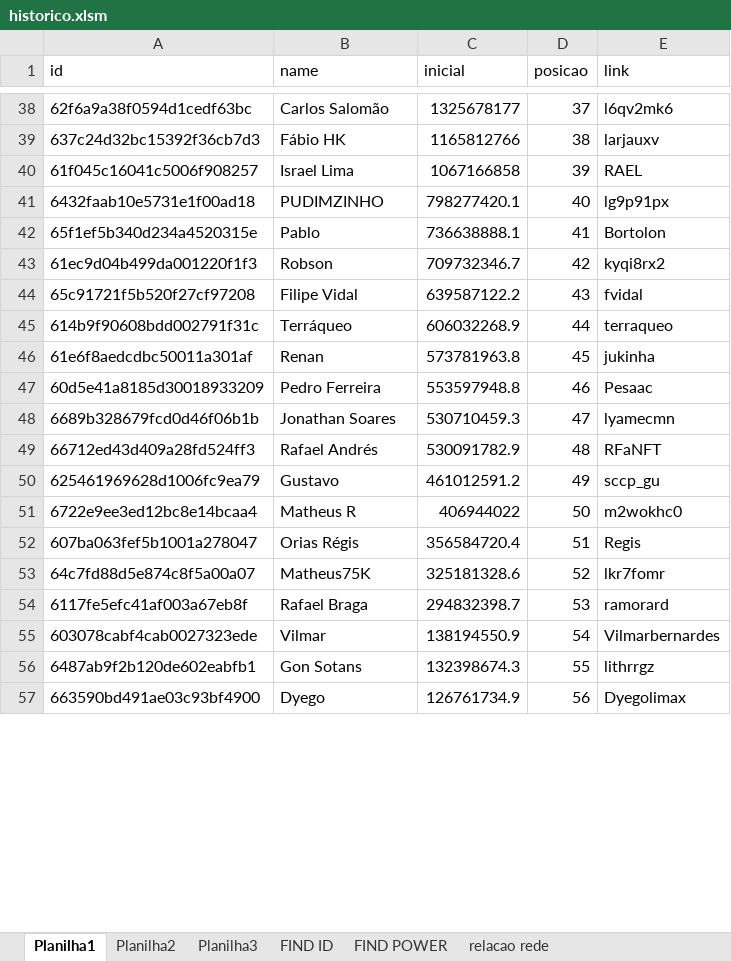
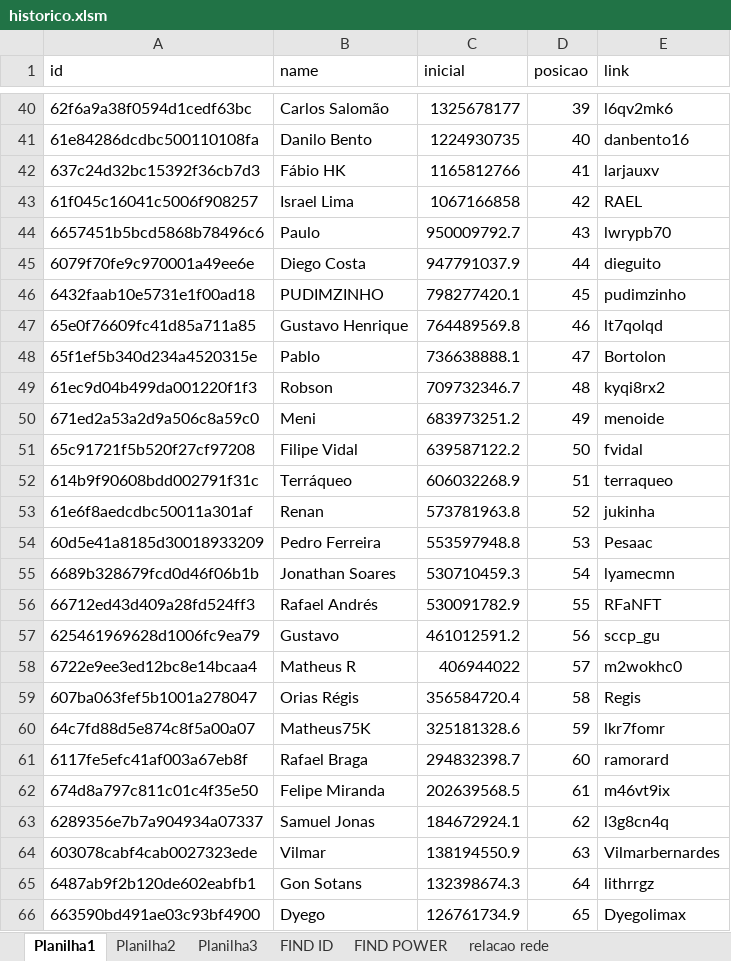
Before and after one commit to rk-fox/rk-fox.github.io, an Excel workbook: ranking/historico.xlsm, sheet Planilha1, drawn as a sheet; only a part is shown, gaps mark what is left out; values as stored, in another font and other column widths than the file's, no borders; addresses are those after the commit; the diff covers the shown part only; the diff names each change by its address in the sheet, - before the commit and + after, or states it on an @@ line.

```diff
--- a/ranking/historico.xlsm (sheet Planilha1)
+++ b/ranking/historico.xlsm (sheet Planilha1)
-D40 (posicao): 37
+D40 (posicao): 39
+row 41: 61e84286dcdbc500110108fa | Danilo Bento | 1224930735 | 40 | danbento16
-D42 (posicao): 38
+D42 (posicao): 41
-D43 (posicao): 39
+D43 (posicao): 42
+row 44: 6657451b5bcd5868b78496c6 | Paulo | 950009792.7 | 43 | lwrypb70
+row 45: 6079f70fe9c970001a49ee6e | Diego Costa | 947791037.9 | 44 | dieguito
-D46 (posicao): 40
+D46 (posicao): 45
-E46 (link): lg9p91px
+E46 (link): pudimzinho
+row 47: 65e0f76609fc41d85a711a85 | Gustavo Henrique | 764489569.8 | 46 | lt7qolqd
-D48 (posicao): 41
+D48 (posicao): 47
-D49 (posicao): 42
+D49 (posicao): 48
+row 50: 671ed2a53a2d9a506c8a59c0 | Meni | 683973251.2 | 49 | menoide
-D51 (posicao): 43
+D51 (posicao): 50
-D52 (posicao): 44
+D52 (posicao): 51
-D53 (posicao): 45
+D53 (posicao): 52
-D54 (posicao): 46
+D54 (posicao): 53
-D55 (posicao): 47
+D55 (posicao): 54
-D56 (posicao): 48
+D56 (posicao): 55
-D57 (posicao): 49
+D57 (posicao): 56
-D58 (posicao): 50
+D58 (posicao): 57
-D59 (posicao): 51
+D59 (posicao): 58
-D60 (posicao): 52
+D60 (posicao): 59
-D61 (posicao): 53
+D61 (posicao): 60
+row 62: 674d8a797c811c01c4f35e50 | Felipe Miranda | 202639568.5 | 61 | m46vt9ix
+row 63: 6289356e7b7a904934a07337 | Samuel Jonas | 184672924.1 | 62 | l3g8cn4q
-D64 (posicao): 54
+D64 (posicao): 63
-D65 (posicao): 55
+D65 (posicao): 64
-D66 (posicao): 56
+D66 (posicao): 65
```
Also changed, not shown: 2 added rows and 26 edited cells elsewhere in this sheet, sheet Planilha3, sheet FIND ID, sheet FIND POWER.
